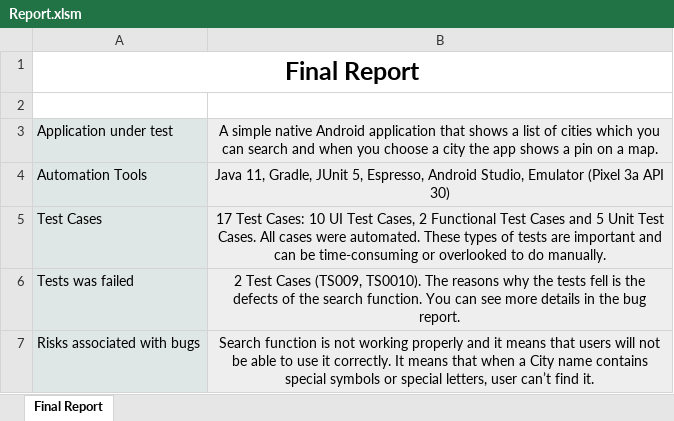
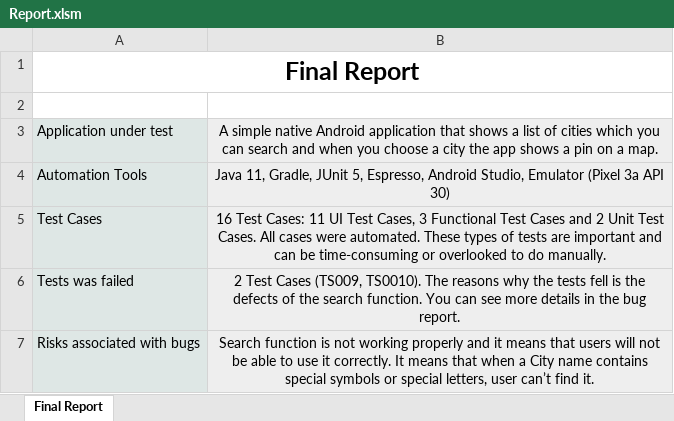
Before and after one commit to aliceinwndrlnd/MobileQATask, an Excel workbook: Reports/Report.xlsm, sheet Final Report, drawn as a sheet; only a part is shown; values as stored, in another font and other column widths than the file's, no borders; charts and pictures not drawn; the diff names each change by its address in the sheet, - before the commit and + after, or states it on an @@ line.

Commit message:
upd

```diff
--- a/Reports/Report.xlsm (sheet Final Report)
+++ b/Reports/Report.xlsm (sheet Final Report)
-B5: 17 Test Cases: 10 UI Test Cases, 2 Functional Test Cases and 5 Unit Test…
+B5: 16 Test Cases: 11 UI Test Cases, 3 Functional Test Cases and 2 Unit Test…
```
Also changed, not shown: charts or pictures.
